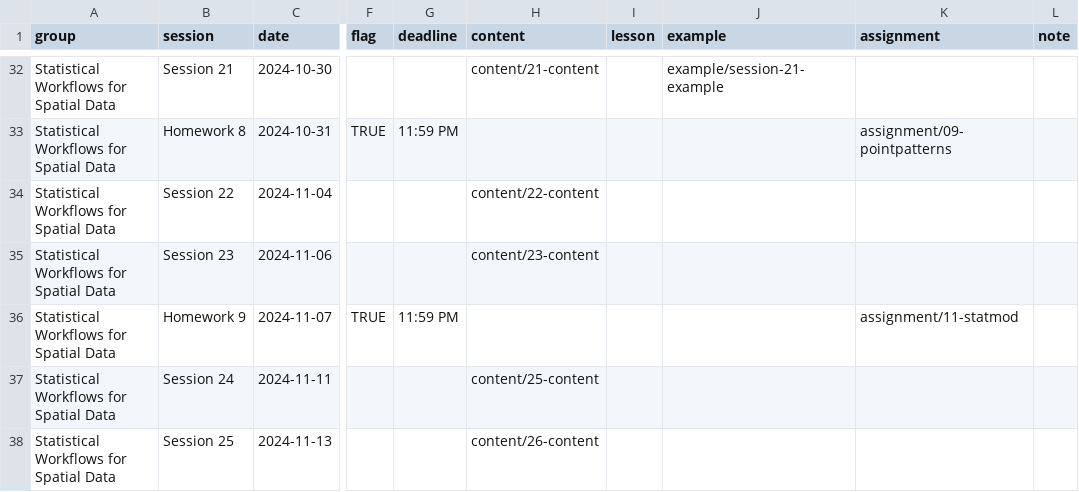
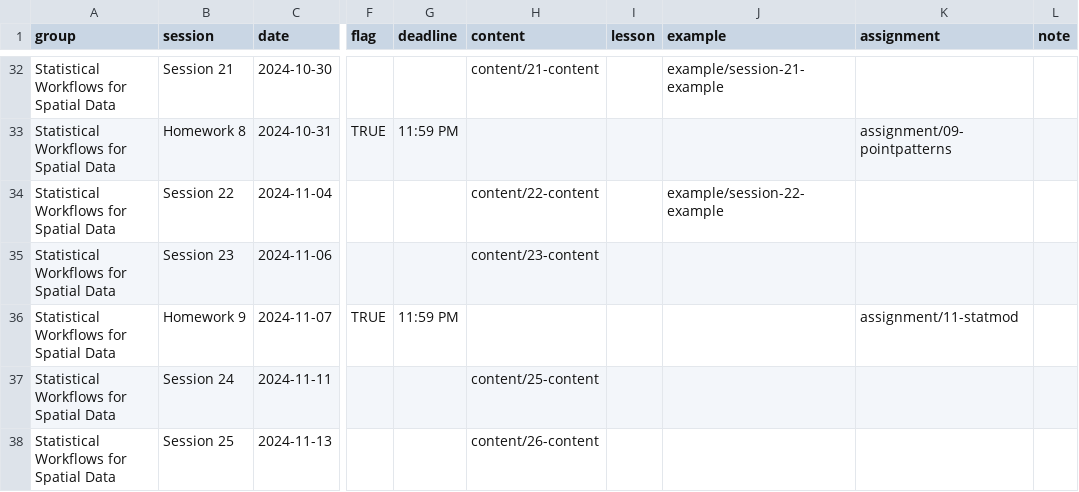
Before and after one commit to CarolynKoehn/isdrfall2024, a CSV file: data/schedule.csv, drawn as a sheet; only a part is shown, gaps mark what is left out; the diff names each change by its address in the sheet, - before the commit and + after, or states it on an @@ line.

```diff
--- a/data/schedule.csv
+++ b/data/schedule.csv
-J34 (example): (empty)
+J34 (example): example/session-22-example
```
Also changed, not shown: 5 other files.
